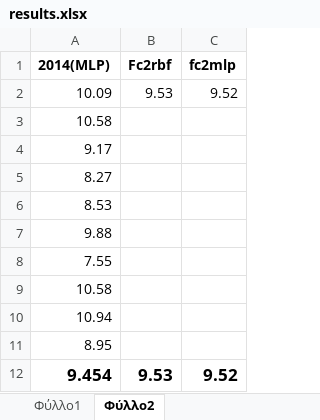
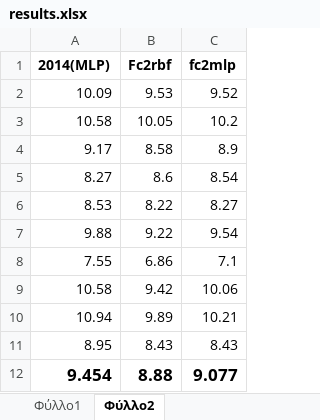
Before and after one commit to itsoulos/MLFOREST, an Excel workbook: PAPER_METEO/results.xlsx, sheet Φύλλο2, drawn as a sheet; values as stored, in another font and other column widths than the file's, no borders; the diff names each change by its address in the sheet, - before the commit and + after, or states it on an @@ line.

Commit message:
doc

```diff
--- a/PAPER_METEO/results.xlsx (sheet Φύλλο2)
+++ b/PAPER_METEO/results.xlsx (sheet Φύλλο2)
-B3 (Fc2rbf): (empty)
+B3 (Fc2rbf): 10.05
-C3 (fc2mlp): (empty)
+C3 (fc2mlp): 10.2
-B4 (Fc2rbf): (empty)
+B4 (Fc2rbf): 8.58
-C4 (fc2mlp): (empty)
+C4 (fc2mlp): 8.9
-B5 (Fc2rbf): (empty)
+B5 (Fc2rbf): 8.6
-C5 (fc2mlp): (empty)
+C5 (fc2mlp): 8.54
-B6 (Fc2rbf): (empty)
+B6 (Fc2rbf): 8.22
-C6 (fc2mlp): (empty)
+C6 (fc2mlp): 8.27
-B7 (Fc2rbf): (empty)
+B7 (Fc2rbf): 9.22
-C7 (fc2mlp): (empty)
+C7 (fc2mlp): 9.54
-B8 (Fc2rbf): (empty)
+B8 (Fc2rbf): 6.86
-C8 (fc2mlp): (empty)
+C8 (fc2mlp): 7.1
-B9 (Fc2rbf): (empty)
+B9 (Fc2rbf): 9.42
-C9 (fc2mlp): (empty)
+C9 (fc2mlp): 10.06
-B10 (Fc2rbf): (empty)
+B10 (Fc2rbf): 9.89
-C10 (fc2mlp): (empty)
+C10 (fc2mlp): 10.21
-B11 (Fc2rbf): (empty)
+B11 (Fc2rbf): 8.43
-C11 (fc2mlp): (empty)
+C11 (fc2mlp): 8.43
-B12 (Fc2rbf): 9.53
+B12 (Fc2rbf): 8.88
-C12 (fc2mlp): 9.52
+C12 (fc2mlp): 9.077
```
Also changed, not shown: sheet Φύλλο1.
